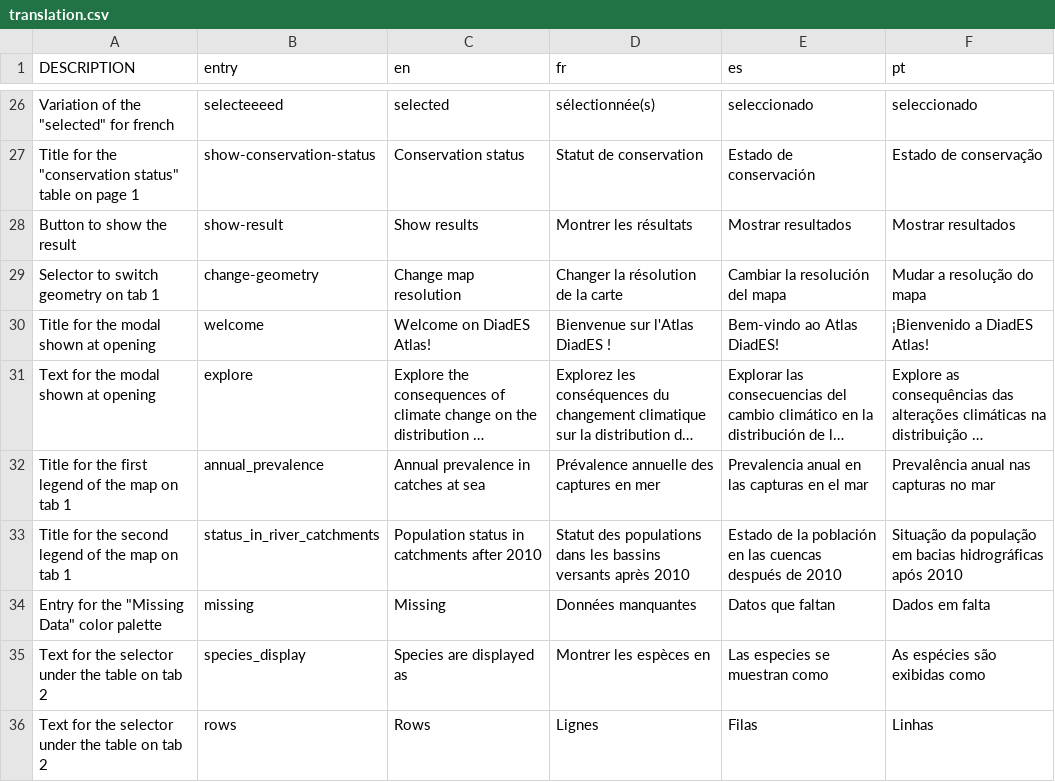
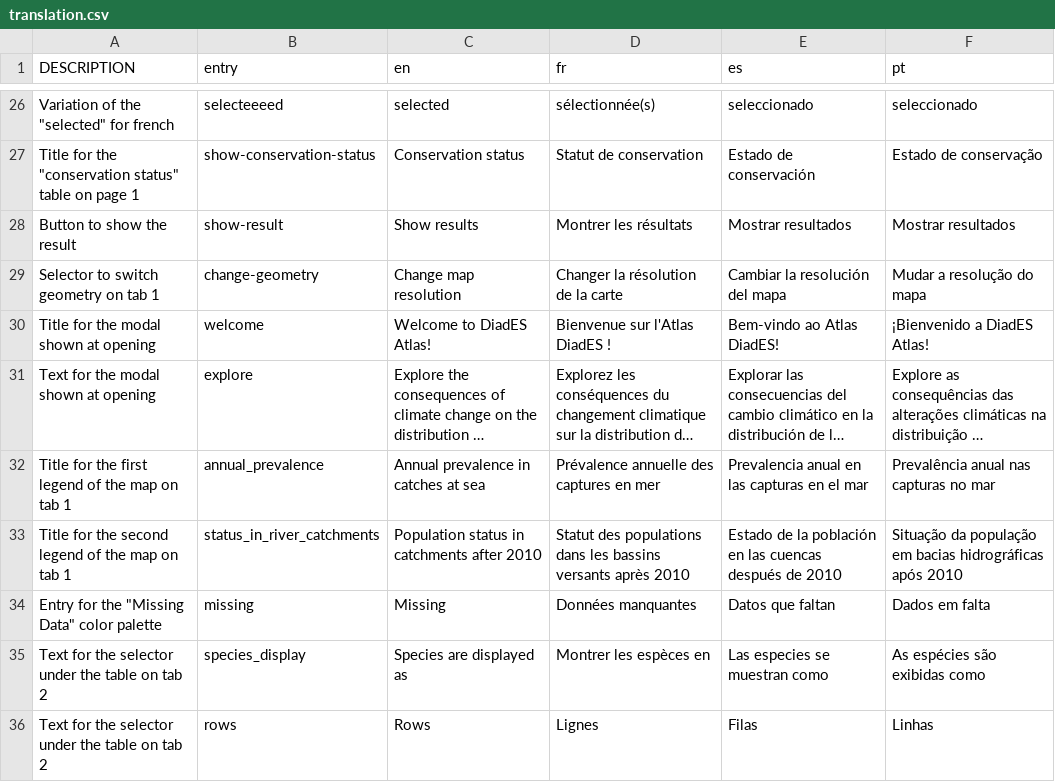
Before and after one commit to inrae/diades.atlas, a CSV file: inst/translation.csv, drawn as a sheet; only a part is shown, gaps mark what is left out; long unchanged cells end in …; the diff names each change by its address in the sheet, - before the commit and + after, or states it on an @@ line.

Commit message:
Typing correction in the welcome panel
Typing correction in the welcome panel

issue #144

"Welcome on DiadES Atlas!" replaced by "Welcome to DiadES Atlas!" in
English

```diff
--- a/inst/translation.csv
+++ b/inst/translation.csv
-C30 (en): Welcome on DiadES Atlas!
+C30 (en): Welcome to DiadES Atlas!
```
Also changed, not shown: 3 other files.
